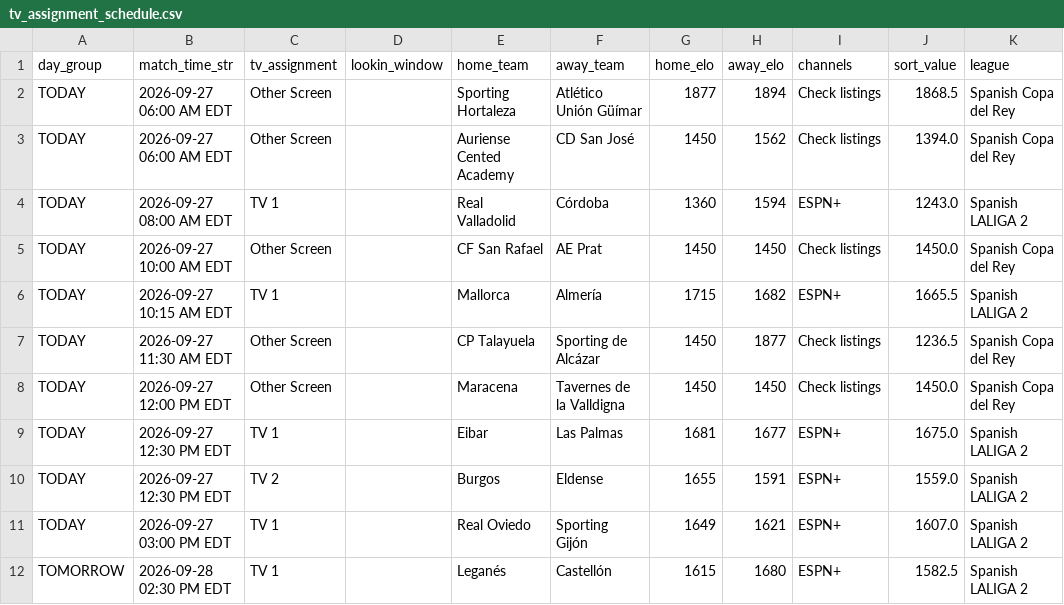
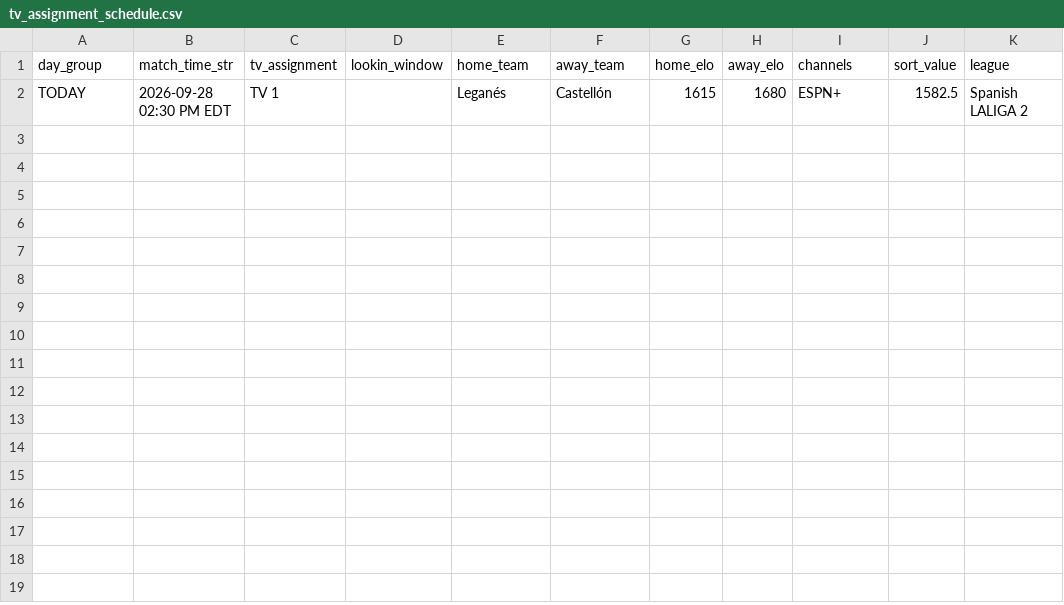
Before and after one commit to mjhillman-lab/soccer-scheduler, a CSV file: tv_assignment_schedule.csv, drawn as a sheet.

```diff
--- a/tv_assignment_schedule.csv
+++ b/tv_assignment_schedule.csv
@@ -1,12 +1,2 @@
 day_group,match_time_str,tv_assignment,lookin_window,home_team,away_team,home_elo,away_elo,channels,sort_value,league
-TODAY,2026-09-27 06:00 AM EDT,Other Screen,,Sporting Hortaleza,Atlético Unión Güímar,1877,1894,Check listings,1868.5,Spanish Copa del Rey
-TODAY,2026-09-27 06:00 AM EDT,Other Screen,,Auriense Cented Academy,CD San José,1450,1562,Check listings,1394.0,Spanish Copa del Rey
-TODAY,2026-09-27 08:00 AM EDT,TV 1,,Real Valladolid,Córdoba,1360,1594,ESPN+,1243.0,Spanish LALIGA 2
-TODAY,2026-09-27 10:00 AM EDT,Other Screen,,CF San Rafael,AE Prat,1450,1450,Check listings,1450.0,Spanish Copa del Rey
-TODAY,2026-09-27 10:15 AM EDT,TV 1,,Mallorca,Almería,1715,1682,ESPN+,1665.5,Spanish LALIGA 2
-TODAY,2026-09-27 11:30 AM EDT,Other Screen,,CP Talayuela,Sporting de Alcázar,1450,1877,Check listings,1236.5,Spanish Copa del Rey
-TODAY,2026-09-27 12:00 PM EDT,Other Screen,,Maracena,Tavernes de la Valldigna,1450,1450,Check listings,1450.0,Spanish Copa del Rey
-TODAY,2026-09-27 12:30 PM EDT,TV 1,,Eibar,Las Palmas,1681,1677,ESPN+,1675.0,Spanish LALIGA 2
-TODAY,2026-09-27 12:30 PM EDT,TV 2,,Burgos,Eldense,1655,1591,ESPN+,1559.0,Spanish LALIGA 2
-TODAY,2026-09-27 03:00 PM EDT,TV 1,,Real Oviedo,Sporting Gijón,1649,1621,ESPN+,1607.0,Spanish LALIGA 2
-TOMORROW,2026-09-28 02:30 PM EDT,TV 1,,Leganés,Castellón,1615,1680,ESPN+,1582.5,Spanish LALIGA 2
+TODAY,2026-09-28 02:30 PM EDT,TV 1,,Leganés,Castellón,1615,1680,ESPN+,1582.5,Spanish LALIGA 2
```
Also changed, not shown: 2 other files.
